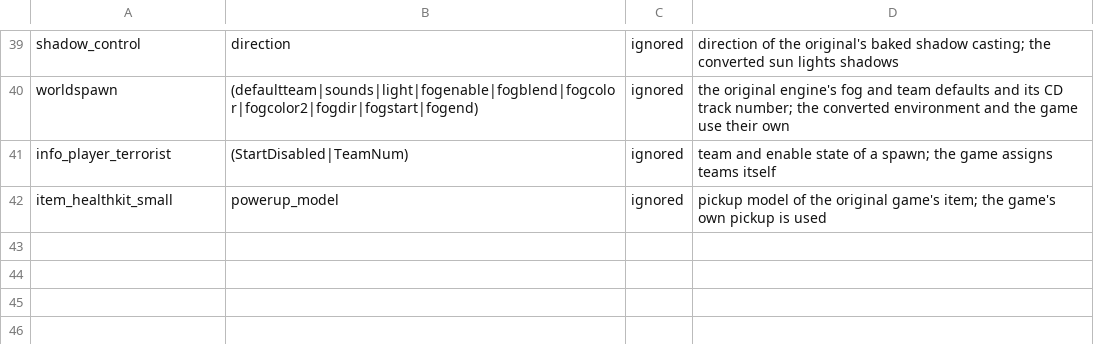
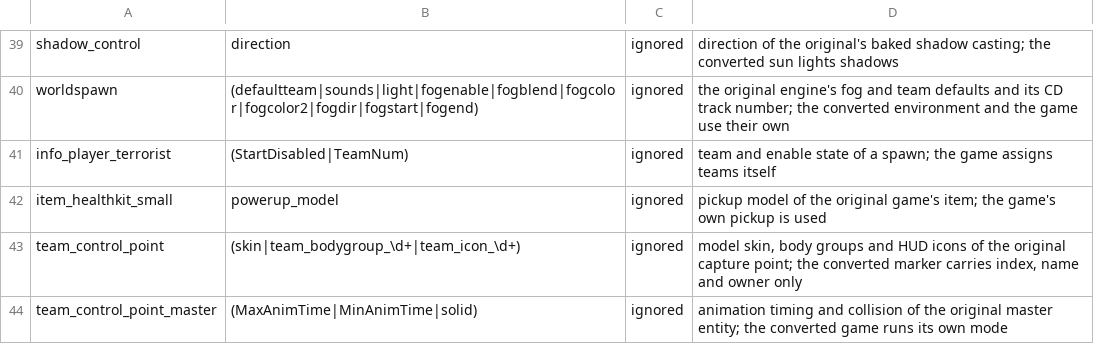
Before and after one commit to modcommunity/dot-map-convert, a TSV file: dotbsp/keys_handled.tsv, drawn as a sheet; only a part is shown, gaps mark what is left out.

```diff
--- a/dotbsp/keys_handled.tsv
+++ b/dotbsp/keys_handled.tsv
@@ -42 +42,3 @@ info_player_terrorist	(StartDisabled|TeamNum)	ignored	team and enable state of a
 item_healthkit_small	powerup_model	ignored	pickup model of the original game's item; the game's own pickup is used
+team_control_point	(skin|team_bodygroup_\d+|team_icon_\d+)	ignored	model skin, body groups and HUD icons of the original capture point; the converted marker carries index, name and owner only
+team_control_point_master	(MaxAnimTime|MinAnimTime|solid)	ignored	animation timing and collision of the original master entity; the converted game runs its own mode
```
Also changed, not shown: dotbsp/classes.tsv, dotbsp/links_dangling.tsv, 1 other file.
